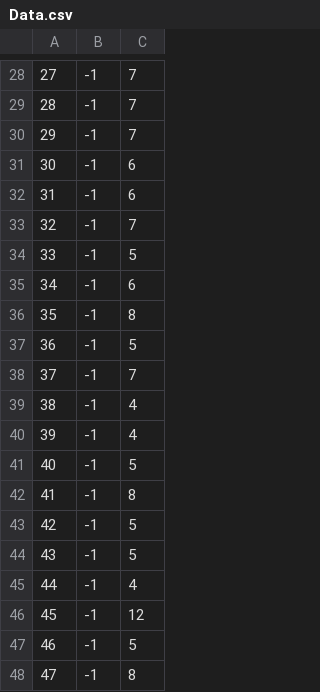
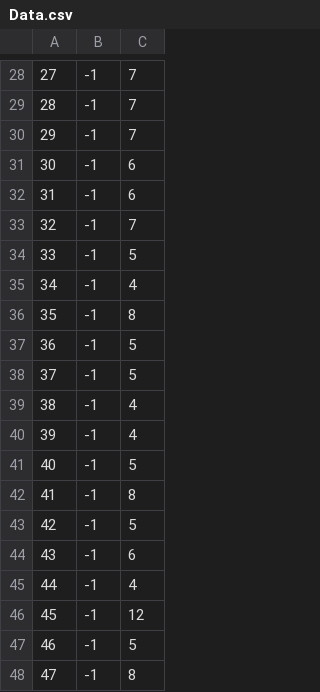
Before and after one commit to ChrisJong/Harmony, a CSV file: Assets/Prefabs/Resources/Data.csv, drawn as a sheet; only a part is shown, gaps mark what is left out.

```diff
--- a/Assets/Prefabs/Resources/Data.csv
+++ b/Assets/Prefabs/Resources/Data.csv
@@ -34,6 +34,6 @@
 33,-1,5
-34,-1,6
+34,-1,4
 35,-1,8
 36,-1,5
-37,-1,7
+37,-1,5
 38,-1,4
@@ -43,3 +43,3 @@
 42,-1,5
-43,-1,5
+43,-1,6
 44,-1,4
```
Also changed, not shown: 58 other files.
